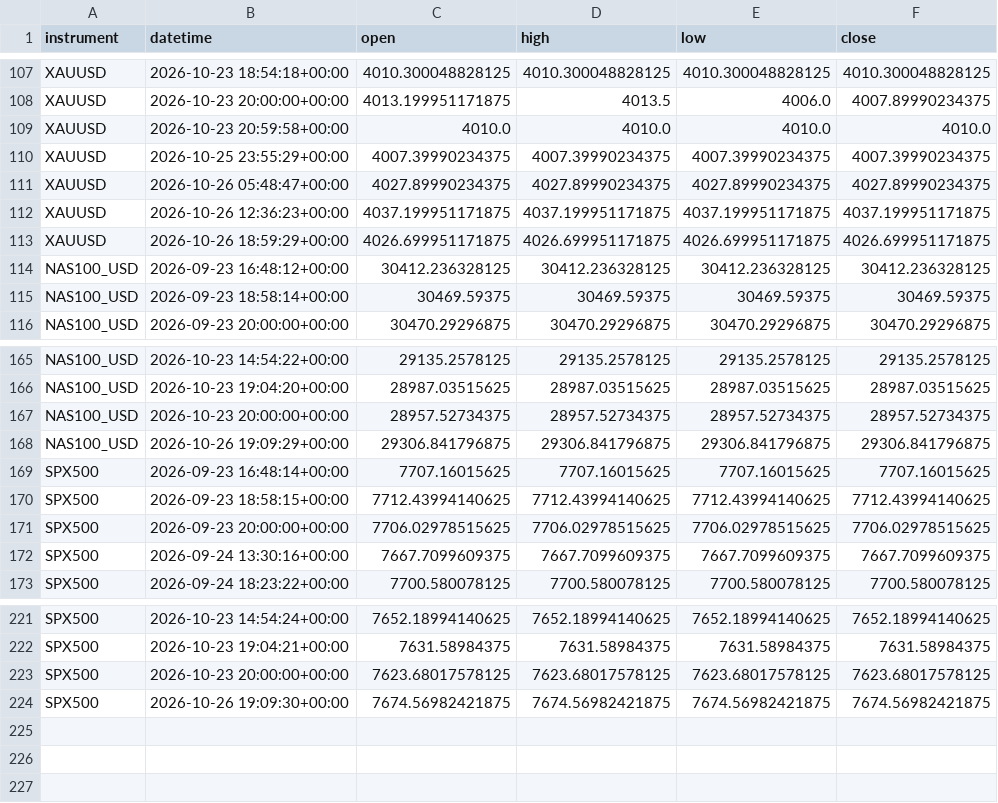
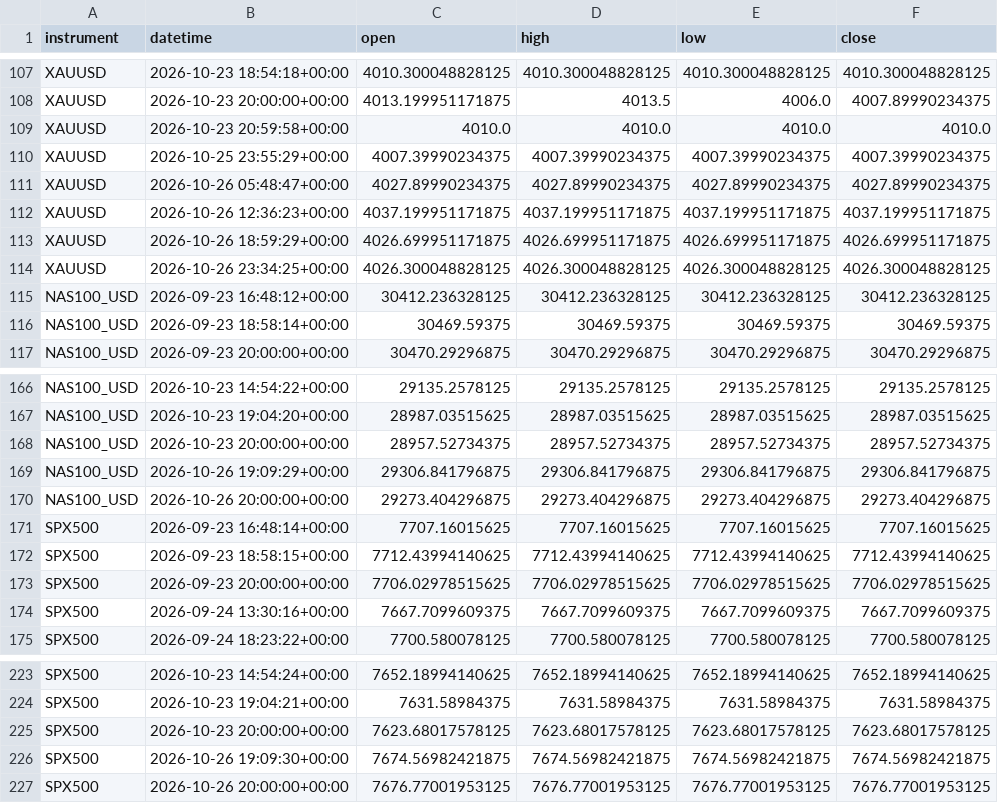
Before and after one commit to kenjtradez/STRAT1---LIVE, a CSV file: overnight_extension_log.csv, drawn as a sheet; only a part is shown, gaps mark what is left out.

```diff
--- a/overnight_extension_log.csv
+++ b/overnight_extension_log.csv
@@ -113,2 +113,3 @@ XAUUSD,2026-10-26 12:36:23+00:00,4037.199951171875,4037.199951171875,4037.199951
 XAUUSD,2026-10-26 18:59:29+00:00,4026.699951171875,4026.699951171875,4026.699951171875,4026.699951171875
+XAUUSD,2026-10-26 23:34:25+00:00,4026.300048828125,4026.300048828125,4026.300048828125,4026.300048828125
 NAS100_USD,2026-09-23 16:48:12+00:00,30412.236328125,30412.236328125,30412.236328125,30412.236328125
@@ -168,2 +169,3 @@ NAS100_USD,2026-10-23 20:00:00+00:00,28957.52734375,28957.52734375,28957.5273437
 NAS100_USD,2026-10-26 19:09:29+00:00,29306.841796875,29306.841796875,29306.841796875,29306.841796875
+NAS100_USD,2026-10-26 20:00:00+00:00,29273.404296875,29273.404296875,29273.404296875,29273.404296875
 SPX500,2026-09-23 16:48:14+00:00,7707.16015625,7707.16015625,7707.16015625,7707.16015625
@@ -224 +226,2 @@ SPX500,2026-10-23 20:00:00+00:00,7623.68017578125,7623.68017578125,7623.68017578
 SPX500,2026-10-26 19:09:30+00:00,7674.56982421875,7674.56982421875,7674.56982421875,7674.56982421875
+SPX500,2026-10-26 20:00:00+00:00,7676.77001953125,7676.77001953125,7676.77001953125,7676.77001953125
```
